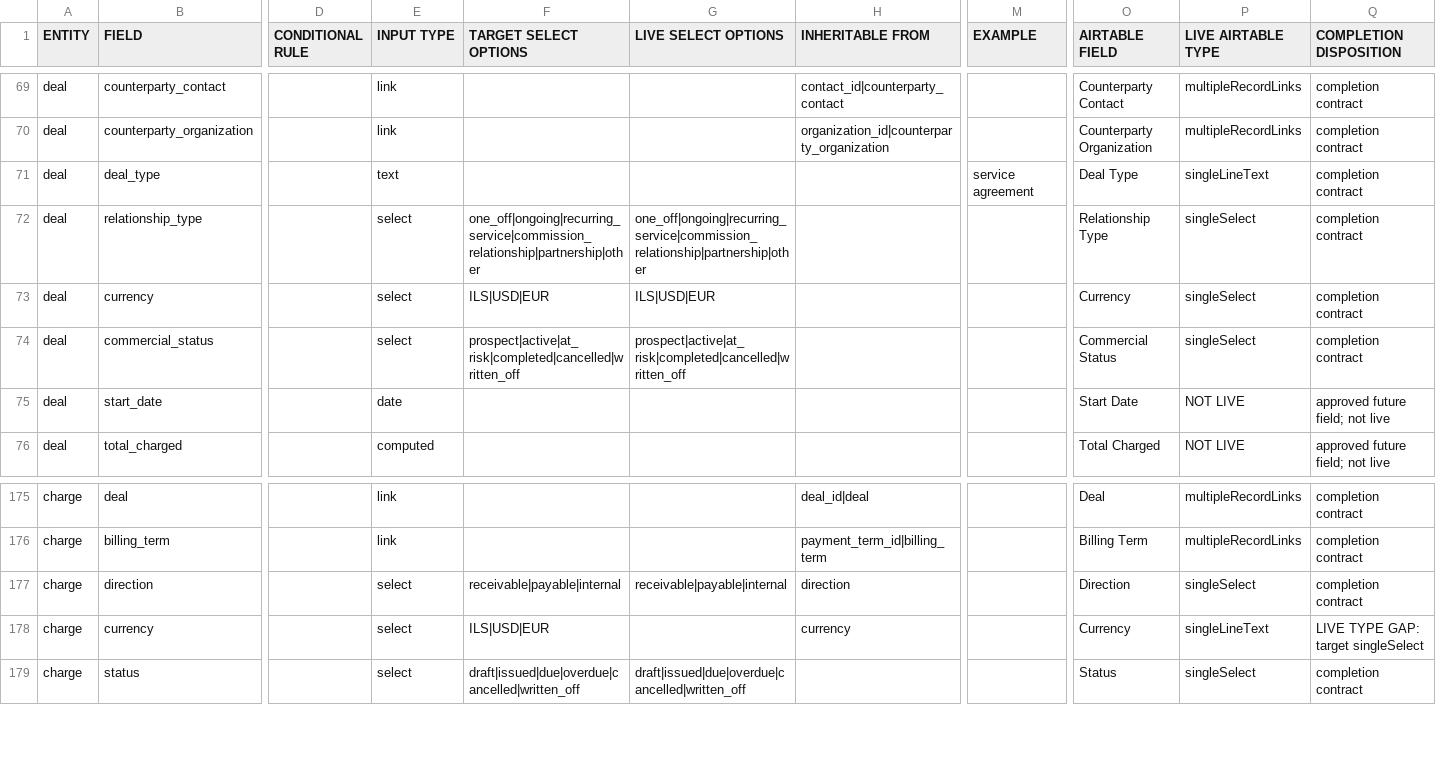
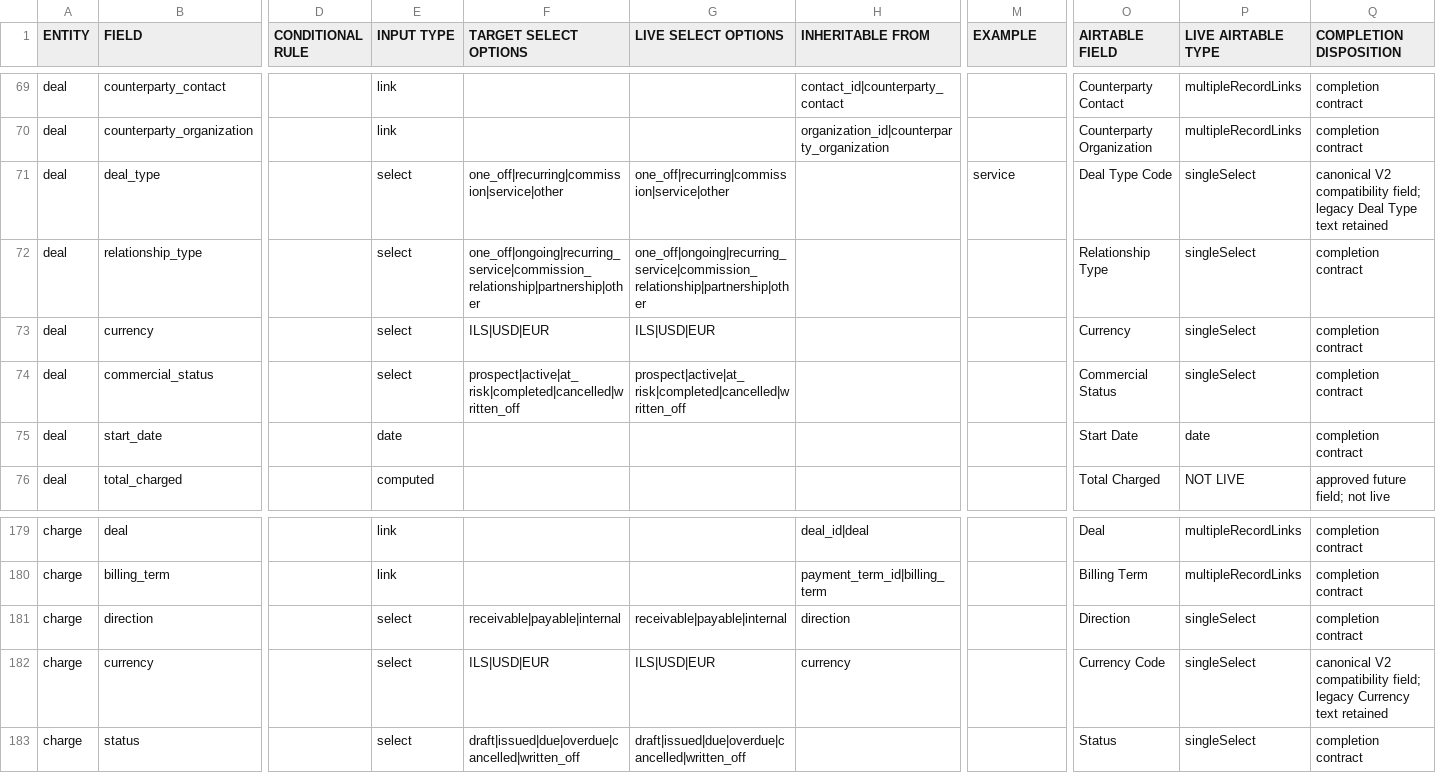
Before and after one commit to 10026782/My-bot, a CSV file: docs/architecture/commercial-completion/FIELD_COMPLETION_MATRIX.csv, drawn as a sheet; only a part is shown, gaps mark what is left out; addresses are those after the commit; the diff covers the shown part only; the diff names each change by its address in the sheet, - before the commit and + after, or states it on an @@ line.

Commit message:
feat: add commercial v2 s2a compatibility fields

```diff
--- a/docs/architecture/commercial-completion/FIELD_COMPLETION_MATRIX.csv
+++ b/docs/architecture/commercial-completion/FIELD_COMPLETION_MATRIX.csv
-E71 (INPUT TYPE): text
+E71 (INPUT TYPE): select
-F71 (TARGET SELECT OPTIONS): (empty)
+F71 (TARGET SELECT OPTIONS): one_off|recurring|commission|service|other
-G71 (LIVE SELECT OPTIONS): (empty)
+G71 (LIVE SELECT OPTIONS): one_off|recurring|commission|service|other
-M71 (EXAMPLE): service agreement
+M71 (EXAMPLE): service
-O71 (AIRTABLE FIELD): Deal Type
+O71 (AIRTABLE FIELD): Deal Type Code
-P71 (LIVE AIRTABLE TYPE): singleLineText
+P71 (LIVE AIRTABLE TYPE): singleSelect
-Q71 (COMPLETION DISPOSITION): completion contract
+Q71 (COMPLETION DISPOSITION): canonical V2 compatibility field; legacy Deal Type text retained
-P75 (LIVE AIRTABLE TYPE): NOT LIVE
+P75 (LIVE AIRTABLE TYPE): date
-Q75 (COMPLETION DISPOSITION): approved future field; not live
+Q75 (COMPLETION DISPOSITION): completion contract
-G182 (LIVE SELECT OPTIONS): (empty)
+G182 (LIVE SELECT OPTIONS): ILS|USD|EUR
-O182 (AIRTABLE FIELD): Currency
+O182 (AIRTABLE FIELD): Currency Code
-P182 (LIVE AIRTABLE TYPE): singleLineText
+P182 (LIVE AIRTABLE TYPE): singleSelect
-Q182 (COMPLETION DISPOSITION): LIVE TYPE GAP: target singleSelect
+Q182 (COMPLETION DISPOSITION): canonical V2 compatibility field; legacy Currency text retained
```
Also changed, not shown: 6 added rows and 19 edited cells elsewhere in this file, 14 other files.
